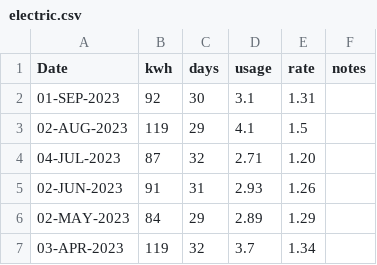
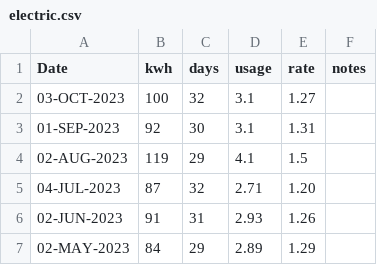
Before and after one commit to codetojoy/self, a CSV file: personal/electric/electric.csv, drawn as a sheet; only a part is shown; the shorter side is filled out with more unchanged rows.

Commit message:
incremental update Wed 11 Oct 2023 18:49:27 ADT

```diff
--- a/personal/electric/electric.csv
+++ b/personal/electric/electric.csv
@@ -1,2 +1,3 @@
 Date,kwh,days,usage,rate,notes
+03-OCT-2023,100,32,3.1,1.27,""
 01-SEP-2023,92,30,3.1,1.31,""
```
